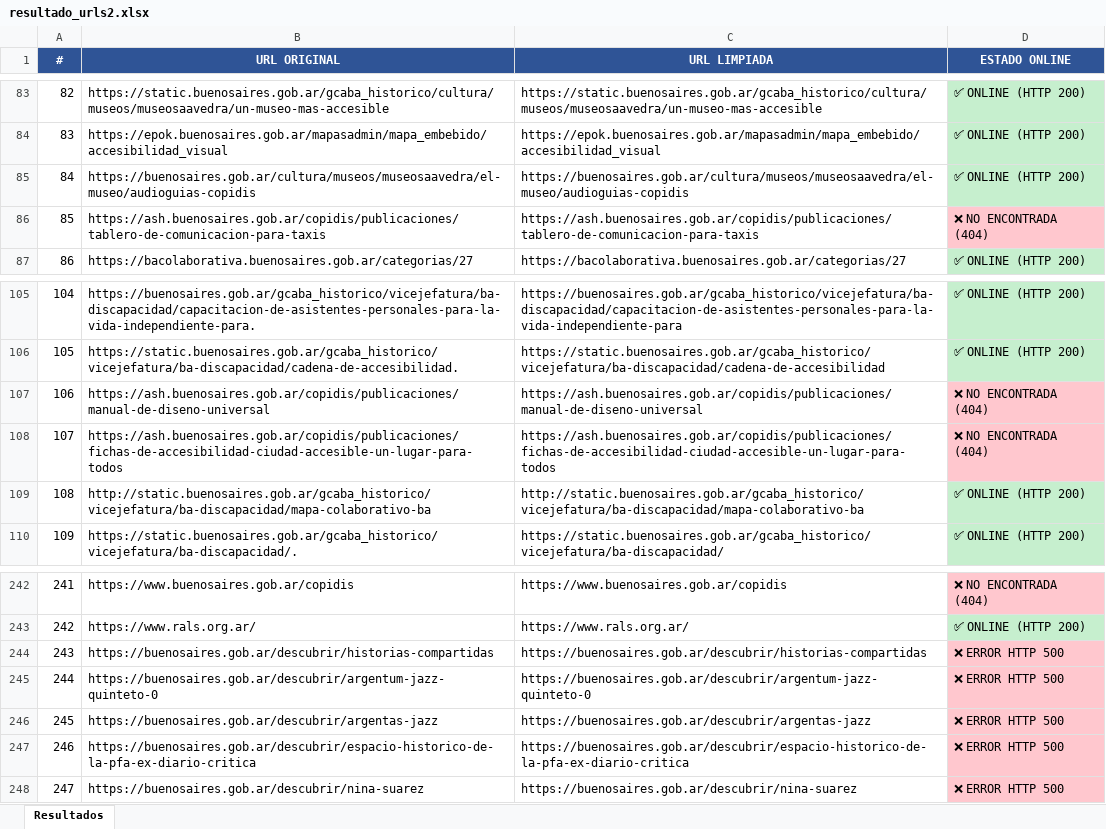
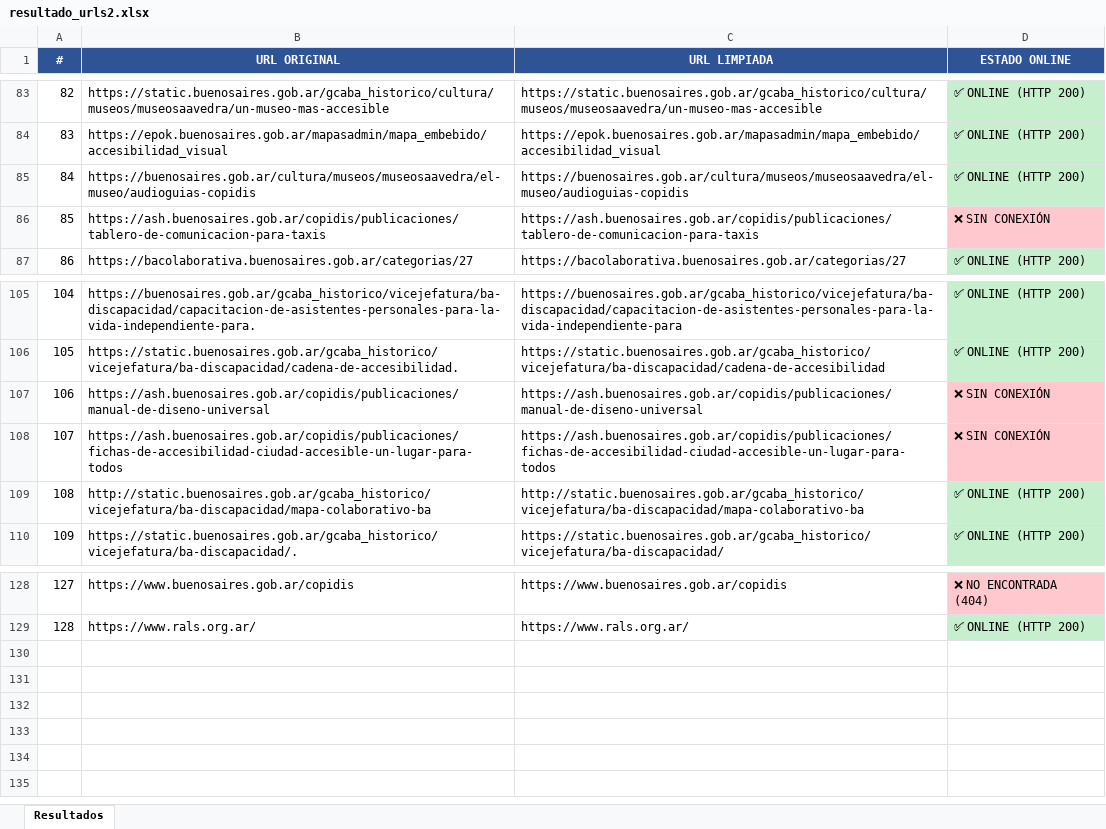
Before and after one commit to EdVeralli/verificador-urls-gobAR, an Excel workbook: resultado_urls2.xlsx, sheet Resultados, drawn as a sheet; only a part is shown, gaps mark what is left out; values as stored, in another font and other column widths than the file's, no borders; the diff covers the shown part only; the diff names each change by its address in the sheet, - before the commit and + after, or states it on an @@ line.

```diff
--- a/resultado_urls2.xlsx (sheet Resultados)
+++ b/resultado_urls2.xlsx (sheet Resultados)
-D86 (ESTADO ONLINE): ❌ NO ENCONTRADA (404)
+D86 (ESTADO ONLINE): ❌ SIN CONEXIÓN
-D107:D108 (ESTADO ONLINE): ❌ NO ENCONTRADA (404)
+D107:D108 (ESTADO ONLINE): ❌ SIN CONEXIÓN
@@ column A (#) renumbered between rows 116 and 129 @@
-row 244: 243 | https://buenosaires.gob.ar/descubrir/historias-compartidas | https://buenosaires.gob.ar/descubrir/historias-compartidas | ❌ ERROR HTTP 500
-row 245: 244 | https://buenosaires.gob.ar/descubrir/argentum-jazz-quinteto-0 | https://buenosaires.gob.ar/descubrir/argentum-jazz-quinteto-0 | ❌ ERROR HTTP 500
-row 246: 245 | https://buenosaires.gob.ar/descubrir/argentas-jazz | https://buenosaires.gob.ar/descubrir/argentas-jazz | ❌ ERROR HTTP 500
-row 247: 246 | https://buenosaires.gob.ar/descubrir/espacio-historico-de-la-pfa-ex-diario-critica | https://buenosaires.gob.ar/descubrir/espacio-historico-de-la-pfa-ex-diario-critica | ❌ ERROR HTTP 500
-row 248: 247 | https://buenosaires.gob.ar/descubrir/nina-suarez | https://buenosaires.gob.ar/descubrir/nina-suarez | ❌ ERROR HTTP 500
```
Also changed, not shown: 114 removed rows and 1 edited cell elsewhere in this sheet, 1 other file.
